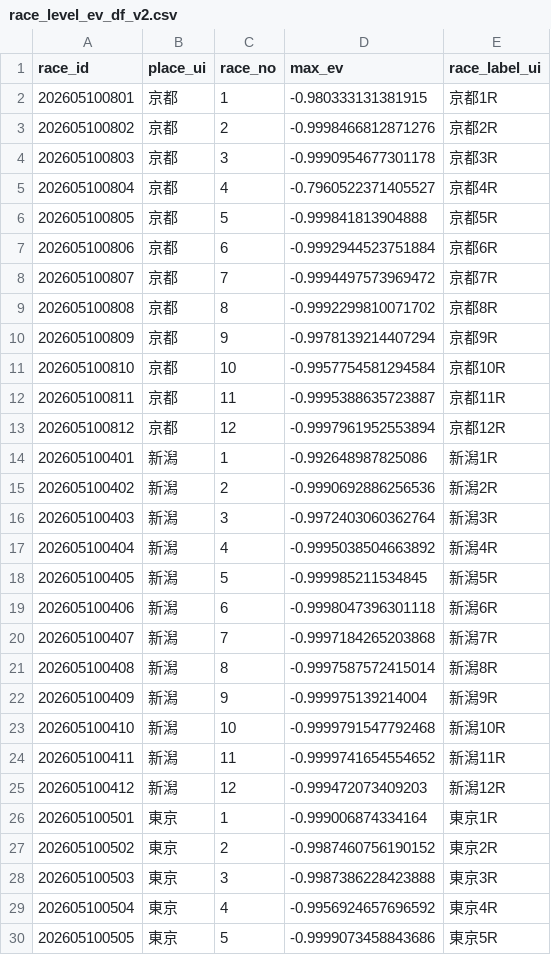
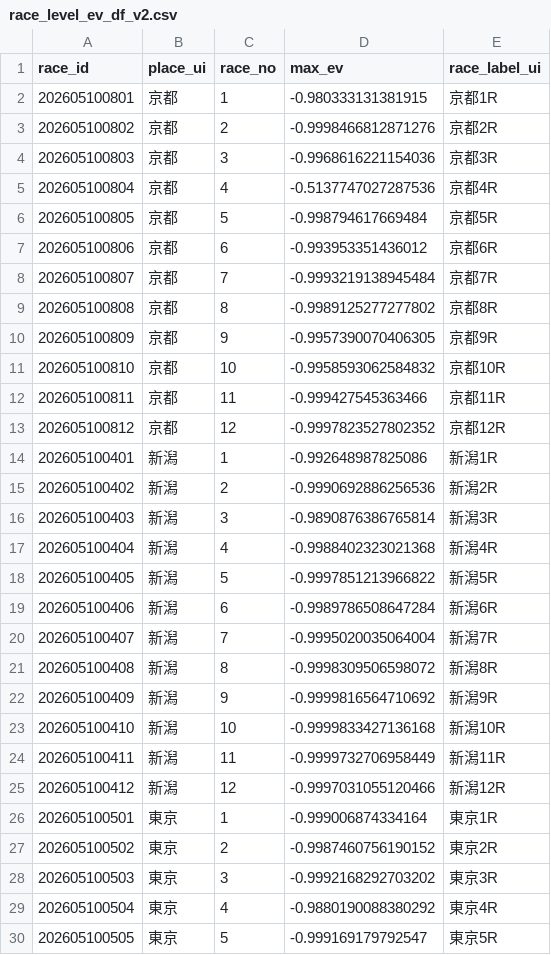
Before and after one commit to Kochi-Hase/rece_analysis, a CSV file: Heatmap/2026-05-10/race_level_ev_df_v2.csv, drawn as a sheet; only a part is shown; the diff covers the shown part only.

```diff
--- a/Heatmap/2026-05-10/race_level_ev_df_v2.csv
+++ b/Heatmap/2026-05-10/race_level_ev_df_v2.csv
@@ -3,28 +3,28 @@
 202605100802,京都,2,-0.9998466812871276,京都2R
-202605100803,京都,3,-0.9990954677301178,京都3R
-202605100804,京都,4,-0.7960522371405527,京都4R
-202605100805,京都,5,-0.999841813904888,京都5R
-202605100806,京都,6,-0.9992944523751884,京都6R
-202605100807,京都,7,-0.9994497573969472,京都7R
-202605100808,京都,8,-0.9992299810071702,京都8R
-202605100809,京都,9,-0.9978139214407294,京都9R
-202605100810,京都,10,-0.9957754581294584,京都10R
-202605100811,京都,11,-0.9995388635723887,京都11R
-202605100812,京都,12,-0.9997961952553894,京都12R
+202605100803,京都,3,-0.9968616221154036,京都3R
+202605100804,京都,4,-0.5137747027287536,京都4R
+202605100805,京都,5,-0.998794617669484,京都5R
+202605100806,京都,6,-0.993953351436012,京都6R
+202605100807,京都,7,-0.9993219138945484,京都7R
+202605100808,京都,8,-0.9989125277277802,京都8R
+202605100809,京都,9,-0.9957390070406305,京都9R
+202605100810,京都,10,-0.9958593062584832,京都10R
+202605100811,京都,11,-0.999427545363466,京都11R
+202605100812,京都,12,-0.9997823527802352,京都12R
 202605100401,新潟,1,-0.992648987825086,新潟1R
 202605100402,新潟,2,-0.9990692886256536,新潟2R
-202605100403,新潟,3,-0.9972403060362764,新潟3R
-202605100404,新潟,4,-0.9995038504663892,新潟4R
-202605100405,新潟,5,-0.999985211534845,新潟5R
-202605100406,新潟,6,-0.9998047396301118,新潟6R
-202605100407,新潟,7,-0.9997184265203868,新潟7R
-202605100408,新潟,8,-0.9997587572415014,新潟8R
-202605100409,新潟,9,-0.999975139214004,新潟9R
-202605100410,新潟,10,-0.9999791547792468,新潟10R
-202605100411,新潟,11,-0.9999741654554652,新潟11R
-202605100412,新潟,12,-0.999472073409203,新潟12R
+202605100403,新潟,3,-0.9890876386765814,新潟3R
+202605100404,新潟,4,-0.9988402323021368,新潟4R
+202605100405,新潟,5,-0.9997851213966822,新潟5R
+202605100406,新潟,6,-0.9989786508647284,新潟6R
+202605100407,新潟,7,-0.9995020035064004,新潟7R
+202605100408,新潟,8,-0.9998309506598072,新潟8R
+202605100409,新潟,9,-0.9999816564710692,新潟9R
+202605100410,新潟,10,-0.9999833427136168,新潟10R
+202605100411,新潟,11,-0.9999732706958449,新潟11R
+202605100412,新潟,12,-0.9997031055120466,新潟12R
 202605100501,東京,1,-0.999006874334164,東京1R
 202605100502,東京,2,-0.9987460756190152,東京2R
-202605100503,東京,3,-0.9987386228423888,東京3R
-202605100504,東京,4,-0.9956924657696592,東京4R
-202605100505,東京,5,-0.9999073458843686,東京5R
+202605100503,東京,3,-0.9992168292703202,東京3R
+202605100504,東京,4,-0.9880190088380292,東京4R
+202605100505,東京,5,-0.999169179792547,東京5R
```
Also changed, not shown: 7 edited cells elsewhere in this file, DailyReport/2026-05-10/2026-05-10.csv, 32 other files.
